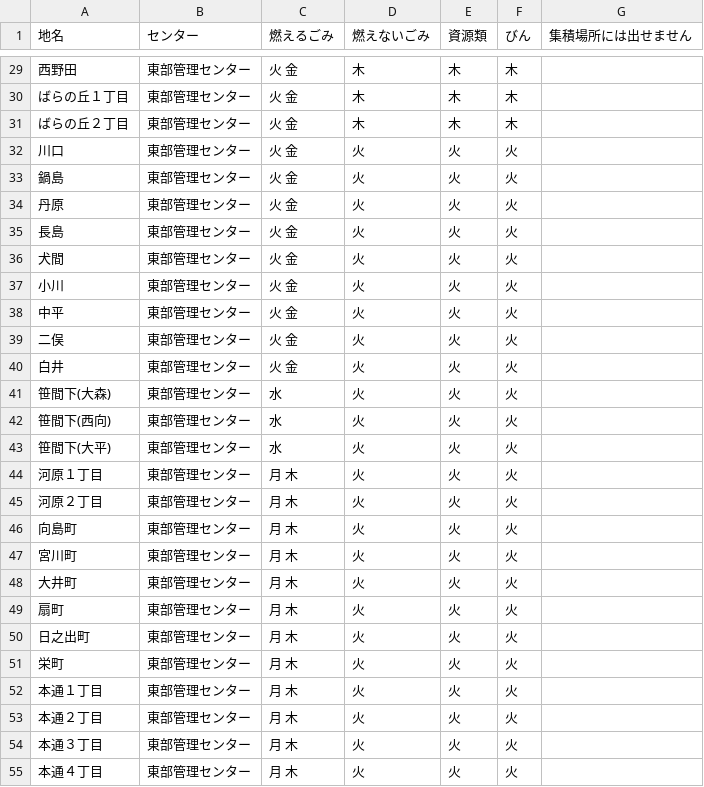
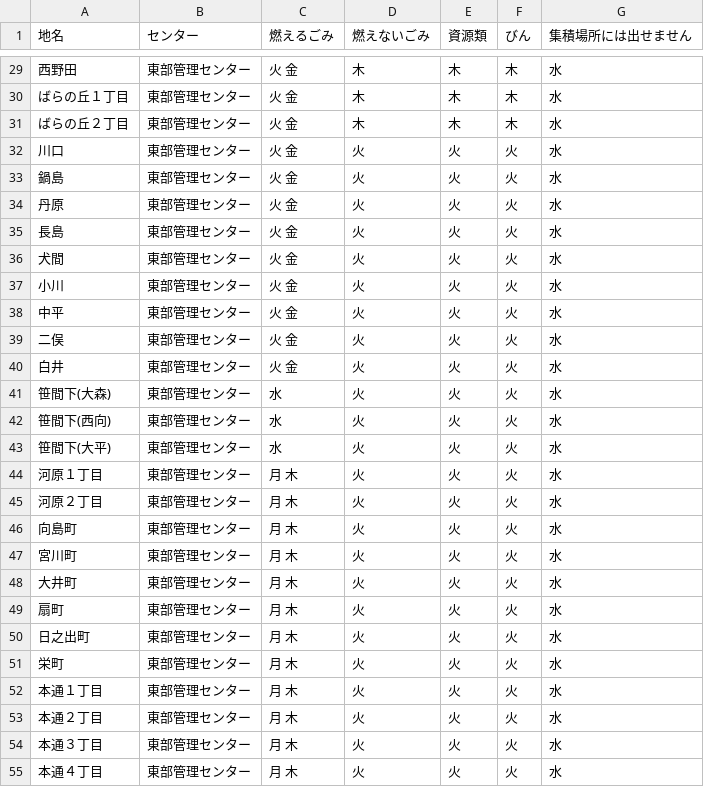
Before and after one commit to shimasho/5374, a CSV file: data/area_days.csv, drawn as a sheet; only a part is shown, gaps mark what is left out; the diff covers the shown part only.

```diff
--- a/data/area_days.csv
+++ b/data/area_days.csv
@@ -29,27 +29,27 @@
-西野田,東部管理センター,火 金,木,木,木,
-ばらの丘１丁目,東部管理センター,火 金,木,木,木,
-ばらの丘２丁目,東部管理センター,火 金,木,木,木,
-川口,東部管理センター,火 金,火,火,火,
-鍋島,東部管理センター,火 金,火,火,火,
-丹原,東部管理センター,火 金,火,火,火,
-長島,東部管理センター,火 金,火,火,火,
-犬間,東部管理センター,火 金,火,火,火,
-小川,東部管理センター,火 金,火,火,火,
-中平,東部管理センター,火 金,火,火,火,
-二俣,東部管理センター,火 金,火,火,火,
-白井,東部管理センター,火 金,火,火,火,
-笹間下(大森),東部管理センター,水,火,火,火,
-笹間下(西向),東部管理センター,水,火,火,火,
-笹間下(大平),東部管理センター,水,火,火,火,
-河原１丁目,東部管理センター,月 木,火,火,火,
-河原２丁目,東部管理センター,月 木,火,火,火,
-向島町,東部管理センター,月 木,火,火,火,
-宮川町,東部管理センター,月 木,火,火,火,
-大井町,東部管理センター,月 木,火,火,火,
-扇町,東部管理センター,月 木,火,火,火,
-日之出町,東部管理センター,月 木,火,火,火,
-栄町,東部管理センター,月 木,火,火,火,
-本通１丁目,東部管理センター,月 木,火,火,火,
-本通２丁目,東部管理センター,月 木,火,火,火,
-本通３丁目,東部管理センター,月 木,火,火,火,
-本通４丁目,東部管理センター,月 木,火,火,火,
+西野田,東部管理センター,火 金,木,木,木,水
+ばらの丘１丁目,東部管理センター,火 金,木,木,木,水
+ばらの丘２丁目,東部管理センター,火 金,木,木,木,水
+川口,東部管理センター,火 金,火,火,火,水
+鍋島,東部管理センター,火 金,火,火,火,水
+丹原,東部管理センター,火 金,火,火,火,水
+長島,東部管理センター,火 金,火,火,火,水
+犬間,東部管理センター,火 金,火,火,火,水
+小川,東部管理センター,火 金,火,火,火,水
+中平,東部管理センター,火 金,火,火,火,水
+二俣,東部管理センター,火 金,火,火,火,水
+白井,東部管理センター,火 金,火,火,火,水
+笹間下(大森),東部管理センター,水,火,火,火,水
+笹間下(西向),東部管理センター,水,火,火,火,水
+笹間下(大平),東部管理センター,水,火,火,火,水
+河原１丁目,東部管理センター,月 木,火,火,火,水
+河原２丁目,東部管理センター,月 木,火,火,火,水
+向島町,東部管理センター,月 木,火,火,火,水
+宮川町,東部管理センター,月 木,火,火,火,水
+大井町,東部管理センター,月 木,火,火,火,水
+扇町,東部管理センター,月 木,火,火,火,水
+日之出町,東部管理センター,月 木,火,火,火,水
+栄町,東部管理センター,月 木,火,火,火,水
+本通１丁目,東部管理センター,月 木,火,火,火,水
+本通２丁目,東部管理センター,月 木,火,火,火,水
+本通３丁目,東部管理センター,月 木,火,火,火,水
+本通４丁目,東部管理センター,月 木,火,火,火,水
```
Also changed, not shown: 137 edited cells elsewhere in this file.
